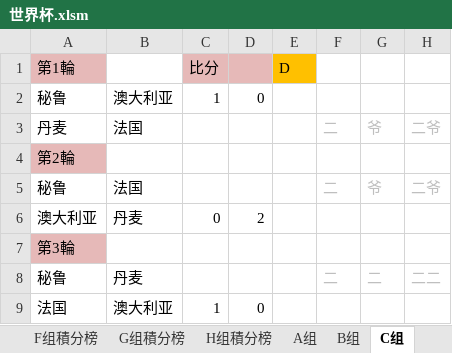
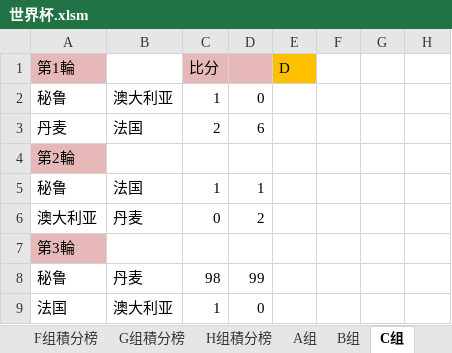
Before and after one commit to yarksee/ISCPrimierLeague, an Excel workbook: 世界杯.xlsm, sheet C组, drawn as a sheet; values as stored, in another font and other column widths than the file's, no borders; removed rows and columns are numbered as before the commit, all else as after; the diff names each change by its address in the sheet, - before the commit and + after, or states it on an @@ line.

```diff
--- a/世界杯.xlsm (sheet C组)
+++ b/世界杯.xlsm (sheet C组)
-row 3: 丹麦 | 法国 |  |  |  | 二 | 爷 | 二爷
+row 3: 丹麦 | 法国 | 2 | 6
-row 5: 秘鲁 | 法国 |  |  |  | 二 | 爷 | 二爷
+row 5: 秘鲁 | 法国 | 1 | 1
-row 8: 秘鲁 | 丹麦 |  |  |  | 二 | 二 | 二二
+row 8: 秘鲁 | 丹麦 | 98 | 99
```
Also changed, not shown: sheet 达修波得, sheet C组積分榜, sheet H组積分榜, sheet H组, sheet B组積分榜, sheet E组積分榜, 4 more sheets, formulas that keep their value, 1 other file.
